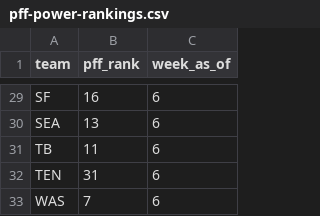
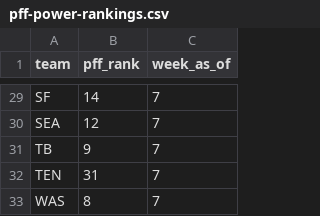
Before and after one commit to chrisgaut/nfl-survivor-opt, a CSV file: data/pff-power-rankings.csv, drawn as a sheet; only a part is shown, gaps mark what is left out; the diff covers the shown part only; the diff names each change by its address in the sheet, - before the commit and + after, or states it on an @@ line.

Commit message:
updated pff power rankings (week 7)

```diff
--- a/data/pff-power-rankings.csv
+++ b/data/pff-power-rankings.csv
-B29 (pff_rank): 16
+B29 (pff_rank): 14
-C29:C33 (week_as_of): 6
+C29:C33 (week_as_of): 7
-B30 (pff_rank): 13
+B30 (pff_rank): 12
-B31 (pff_rank): 11
+B31 (pff_rank): 9
-B33 (pff_rank): 7
+B33 (pff_rank): 8
```
Also changed, not shown: 49 edited cells elsewhere in this file.
